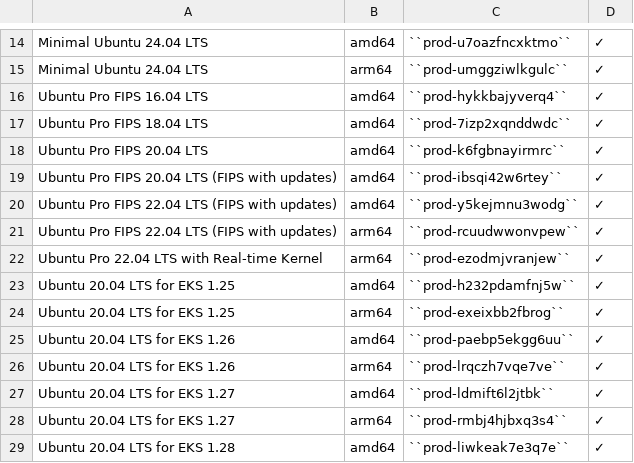
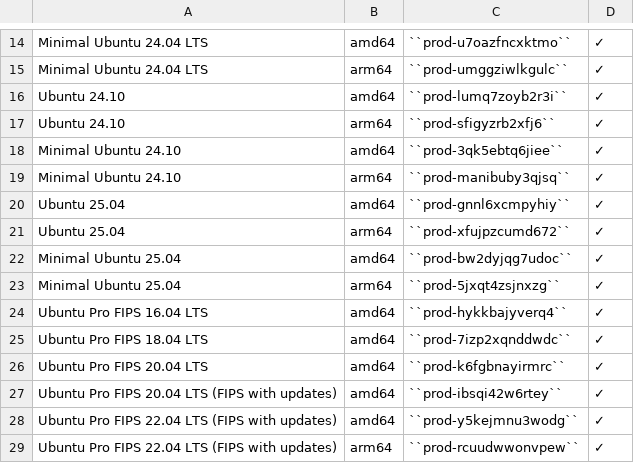
Before and after one commit to canonical/ubuntu-cloud-docs, a CSV file: aws/aws-how-to/instances/aws-marketplace-identifiers.csv, drawn as a sheet; only a part is shown, gaps mark what is left out; the shorter side is filled out with more unchanged rows.

Commit message:
fix: Add missing product ids

```diff
--- a/aws/aws-how-to/instances/aws-marketplace-identifiers.csv
+++ b/aws/aws-how-to/instances/aws-marketplace-identifiers.csv
@@ -15,2 +15,10 @@ Minimal Ubuntu 24.04 LTS,amd64,``prod-u7oazfncxktmo``,✓
 Minimal Ubuntu 24.04 LTS,arm64,``prod-umggziwlkgulc``,✓
+Ubuntu 24.10,amd64,``prod-lumq7zoyb2r3i``,✓
+Ubuntu 24.10,arm64,``prod-sfigyzrb2xfj6``,✓
+Minimal Ubuntu 24.10,amd64,``prod-3qk5ebtq6jiee``,✓
+Minimal Ubuntu 24.10,arm64,``prod-manibuby3qjsq``,✓
+Ubuntu 25.04,amd64,``prod-gnnl6xcmpyhiy``,✓
+Ubuntu 25.04,arm64,``prod-xfujpzcumd672``,✓
+Minimal Ubuntu 25.04,amd64,``prod-bw2dyjqg7udoc``,✓
+Minimal Ubuntu 25.04,arm64,``prod-5jxqt4zsjnxzg``,✓
 Ubuntu Pro FIPS 16.04 LTS,amd64,``prod-hykkbajyverq4``,✓
```
